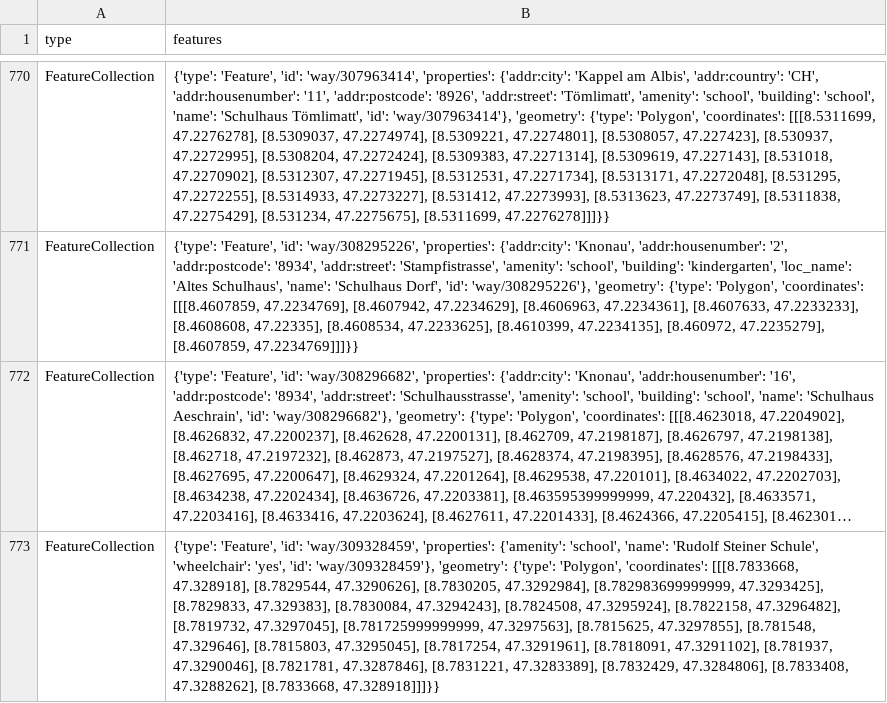
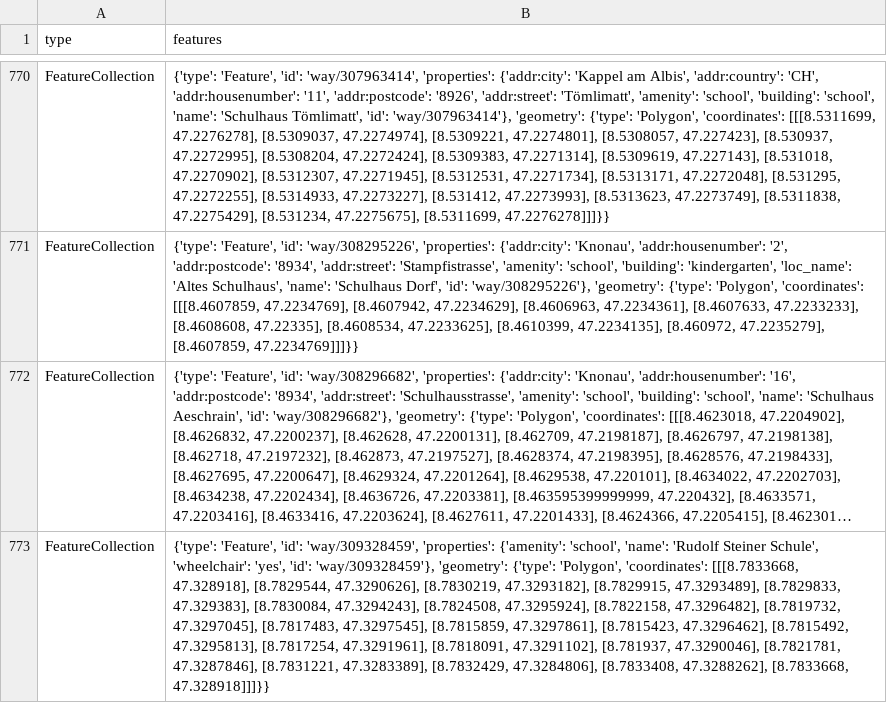
Before and after one commit to OpenBracketsCH/rescue-data, a CSV file: data/csv/schools/schools_kt_zh.csv, drawn as a sheet; only a part is shown, gaps mark what is left out; long unchanged cells end in …; the diff covers the shown part only; the diff names each change by its address in the sheet, - before the commit and + after, or states it on an @@ line.

```diff
--- a/data/csv/schools/schools_kt_zh.csv
+++ b/data/csv/schools/schools_kt_zh.csv
-B773 (features): …[8.7829544, 47.3290626], [8.7830205, 47.3292984], [8.782983699999999, 47.3293425], [8.7829833, 47.329383], [8.7830084, 47.3294243], [8.7824508, 47.3295924], [8.7822158, 47.3296482], [8.7819732, 47.3297045], [8.781725999999999, 47.3297563], [8.7815625, 47.3297855], [8.781548, 47.329646], [8.7815803, 47.3295045], [8.7817254, 47.3291961],…
+B773 (features): …[8.7829544, 47.3290626], [8.7830219, 47.3293182], [8.7829915, 47.3293489], [8.7829833, 47.329383], [8.7830084, 47.3294243], [8.7824508, 47.3295924], [8.7822158, 47.3296482], [8.7819732, 47.3297045], [8.7817483, 47.3297545], [8.7815859, 47.3297861], [8.7815423, 47.3296462], [8.7815492, 47.3295813], [8.7817254, 47.3291961],…
```
Also changed, not shown: 2 edited cells elsewhere in this file, data/csv/facilities/hospital/hospital_switzerland.csv, data/csv/highway/motorway/motorway_dispo_srz.csv, 6 other files.
